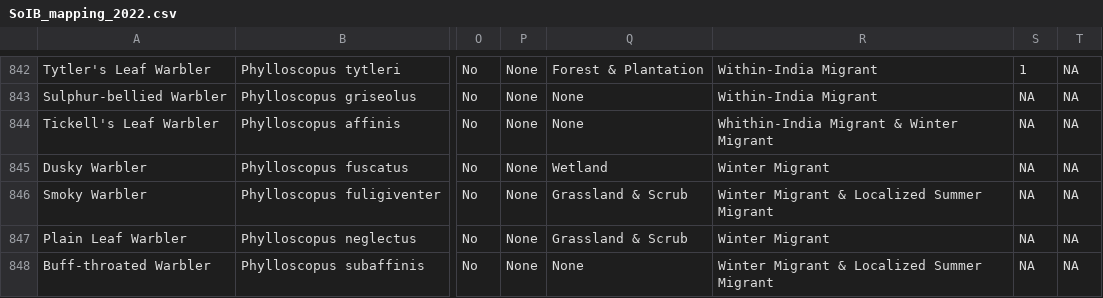
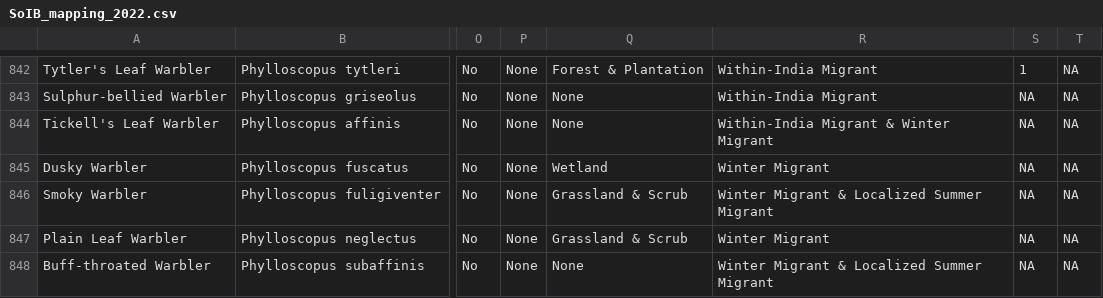
Before and after one commit to shasanko/soib_2023, a CSV file: SoIB_mapping_2022.csv, drawn as a sheet; only a part is shown, gaps mark what is left out; the diff names each change by its address in the sheet, - before the commit and + after, or states it on an @@ line.

```diff
--- a/SoIB_mapping_2022.csv
+++ b/SoIB_mapping_2022.csv
-R844: Whithin-India Migrant & Winter Migrant
+R844: Within-India Migrant & Winter Migrant
```
Also changed, not shown: 25 other files.
